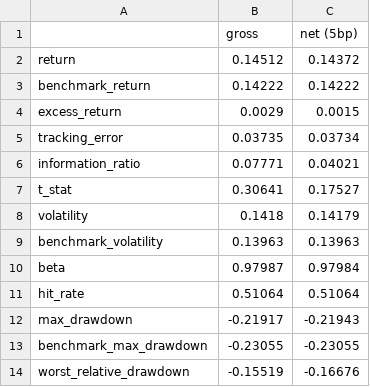
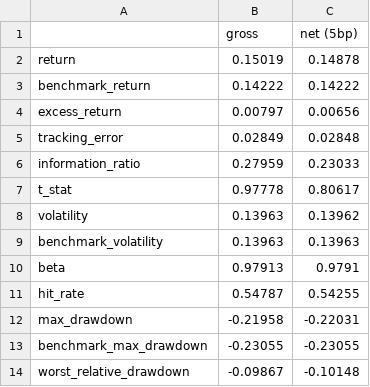
Before and after one commit to DarrenChee8/Systematic-Equity-, a CSV file: reports/m5_performance.csv, drawn as a sheet.

```diff
--- a/reports/m5_performance.csv
+++ b/reports/m5_performance.csv
@@ -1,14 +1,14 @@
 ,gross,net (5bp)
-return,0.14512,0.14372
+return,0.15019,0.14878
 benchmark_return,0.14222,0.14222
-excess_return,0.0029,0.0015
-tracking_error,0.03735,0.03734
-information_ratio,0.07771,0.04021
-t_stat,0.30641,0.17527
-volatility,0.1418,0.14179
+excess_return,0.00797,0.00656
+tracking_error,0.02849,0.02848
+information_ratio,0.27959,0.23033
+t_stat,0.97778,0.80617
+volatility,0.13963,0.13962
 benchmark_volatility,0.13963,0.13963
-beta,0.97987,0.97984
-hit_rate,0.51064,0.51064
-max_drawdown,-0.21917,-0.21943
+beta,0.97913,0.9791
+hit_rate,0.54787,0.54255
+max_drawdown,-0.21958,-0.22031
 benchmark_max_drawdown,-0.23055,-0.23055
-worst_relative_drawdown,-0.15519,-0.16676
+worst_relative_drawdown,-0.09867,-0.10148
```
Also changed, not shown: reports/m4_latest_holdings.csv, reports/m4_latest_sectors.csv, 17 other files.
